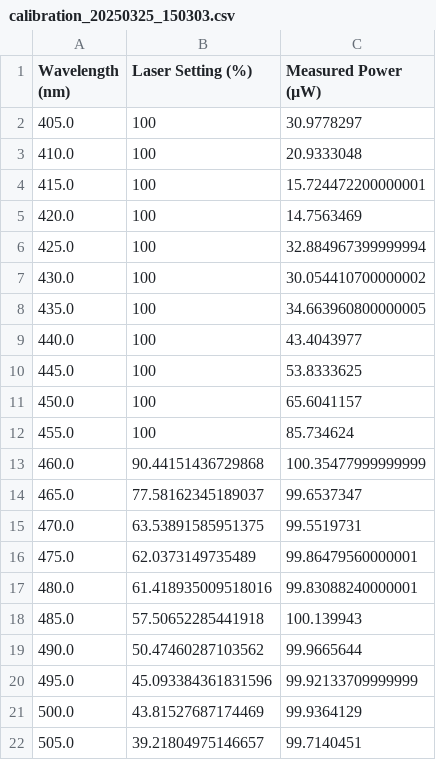
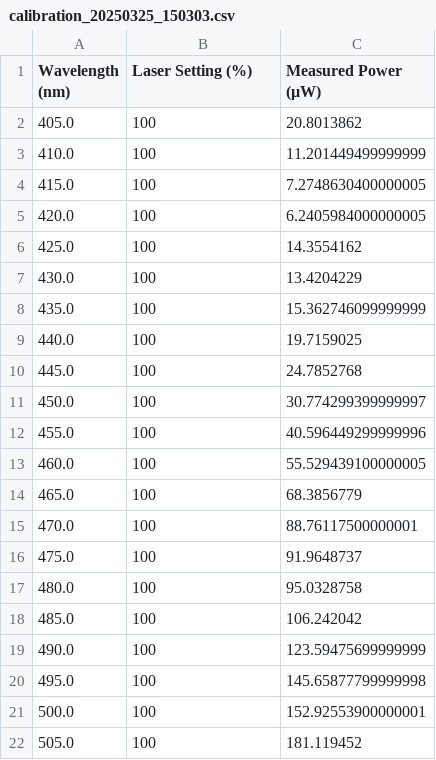
Before and after one commit to alpsalgur/Laser-Power-Stabilization, a CSV file: test-results/calibration_20250325_150303.csv, drawn as a sheet; only a part is shown; the diff covers the shown part only.

```diff
--- a/test-results/calibration_20250325_150303.csv
+++ b/test-results/calibration_20250325_150303.csv
@@ -1,22 +1,22 @@
 Wavelength (nm),Laser Setting (%),Measured Power (µW)
-405.0,100,30.9778297
-410.0,100,20.9333048
-415.0,100,15.724472200000001
-420.0,100,14.7563469
-425.0,100,32.884967399999994
-430.0,100,30.054410700000002
-435.0,100,34.663960800000005
-440.0,100,43.4043977
-445.0,100,53.8333625
-450.0,100,65.6041157
-455.0,100,85.734624
-460.0,90.44151436729868,100.35477999999999
-465.0,77.58162345189037,99.6537347
-470.0,63.53891585951375,99.5519731
-475.0,62.0373149735489,99.86479560000001
-480.0,61.418935009518016,99.83088240000001
-485.0,57.50652285441918,100.139943
-490.0,50.47460287103562,99.9665644
-495.0,45.093384361831596,99.92133709999999
-500.0,43.81527687174469,99.9364129
-505.0,39.21804975146657,99.7140451
+405.0,100,20.8013862
+410.0,100,11.201449499999999
+415.0,100,7.2748630400000005
+420.0,100,6.2405984000000005
+425.0,100,14.3554162
+430.0,100,13.4204229
+435.0,100,15.362746099999999
+440.0,100,19.7159025
+445.0,100,24.7852768
+450.0,100,30.774299399999997
+455.0,100,40.596449299999996
+460.0,100,55.529439100000005
+465.0,100,68.3856779
+470.0,100,88.76117500000001
+475.0,100,91.9648737
+480.0,100,95.0328758
+485.0,100,106.242042
+490.0,100,123.59475699999999
+495.0,100,145.65877799999998
+500.0,100,152.92553900000001
+505.0,100,181.119452
```
Also changed, not shown: 130 edited cells elsewhere in this file, test-results/calibration_20250325_163009.csv.
